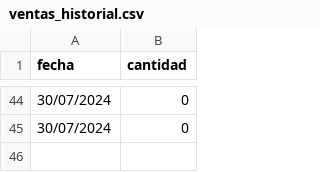
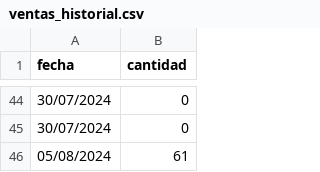
Before and after one commit to DeniamAlarcon/Tienda-convenencia, a CSV file: Main/Archivos/Archivos_ventas/ventas_historial.csv, drawn as a sheet; only a part is shown, gaps mark what is left out; the diff names each change by its address in the sheet, - before the commit and + after, or states it on an @@ line.

```diff
--- a/Main/Archivos/Archivos_ventas/ventas_historial.csv
+++ b/Main/Archivos/Archivos_ventas/ventas_historial.csv
+row 46: 05/08/2024 | 61
```
Also changed, not shown: 13 other files.
